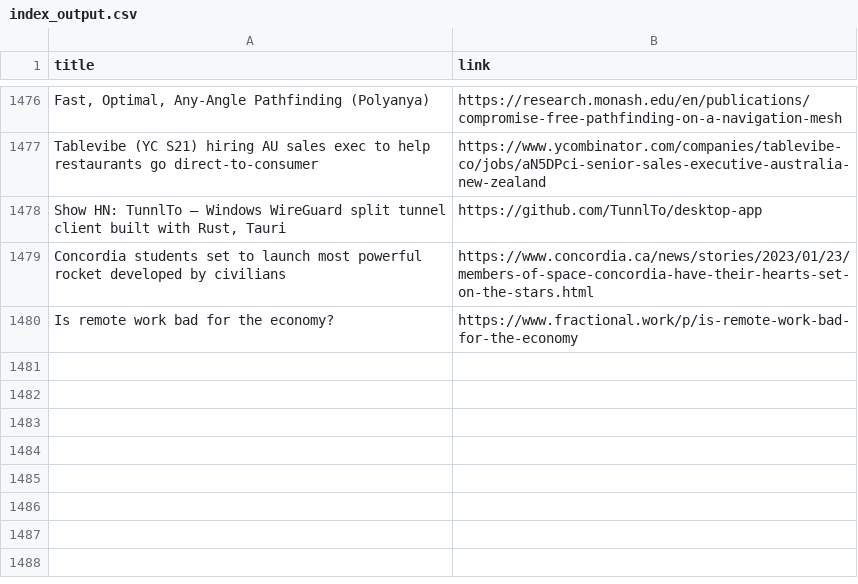
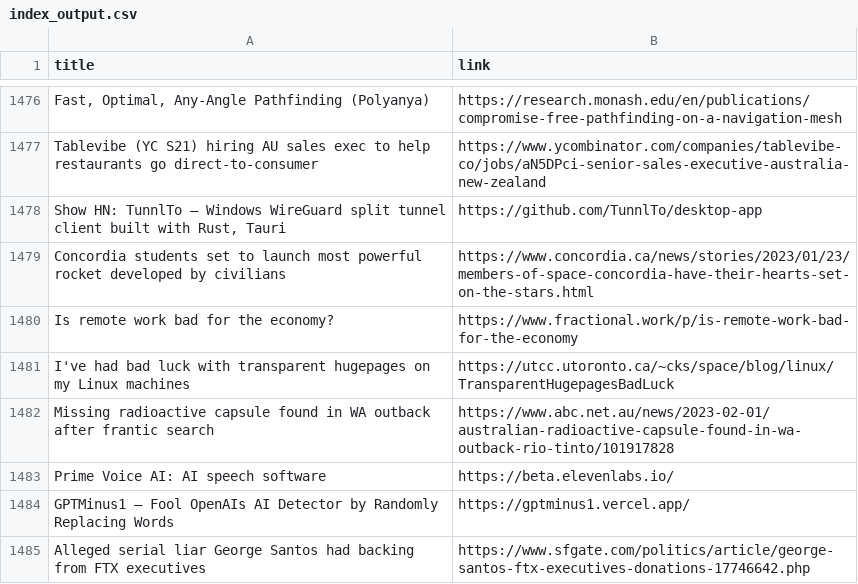
Before and after one commit to yellow-seed/aiit-bigdata-analysis-report2, a CSV file: index_output.csv, drawn as a sheet; only a part is shown, gaps mark what is left out; the diff names each change by its address in the sheet, - before the commit and + after, or states it on an @@ line.

Commit message:
update csv

```diff
--- a/index_output.csv
+++ b/index_output.csv
+row 1481: I've had bad luck with transparent hugepages on my Linux machines | https://utcc.utoronto.ca/~cks/space/blog/linux/TransparentHugepagesBadLuck
+row 1482: Missing radioactive capsule found in WA outback after frantic search | https://www.abc.net.au/news/2023-02-01/australian-radioactive-capsule-found-in-wa-outback-rio-tinto/101917828
+row 1483: Prime Voice AI: AI speech software | https://beta.elevenlabs.io/
+row 1484: GPTMinus1 – Fool OpenAIs AI Detector by Randomly Replacing Words | https://gptminus1.vercel.app/
+row 1485: Alleged serial liar George Santos had backing from FTX executives | https://www.sfgate.com/politics/article/george-santos-ftx-executives-donations-17746642.php
```
